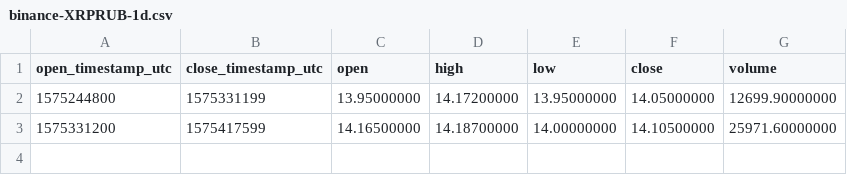
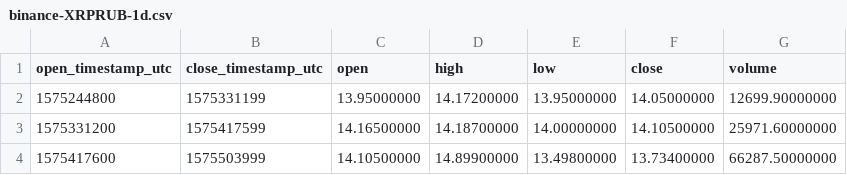
Before and after one commit to cryptobigbro/binance-XRPRUB, a CSV file: binance-XRPRUB-1d.csv, drawn as a sheet; the diff names each change by its address in the sheet, - before the commit and + after, or states it on an @@ line.

```diff
--- a/binance-XRPRUB-1d.csv
+++ b/binance-XRPRUB-1d.csv
+row 4: 1575417600 | 1575503999 | 14.10500000 | 14.89900000 | 13.49800000 | 13.73400000 | 66287.50000000
```
Also changed, not shown: binance-XRPRUB-1h.csv, 2 other files.
